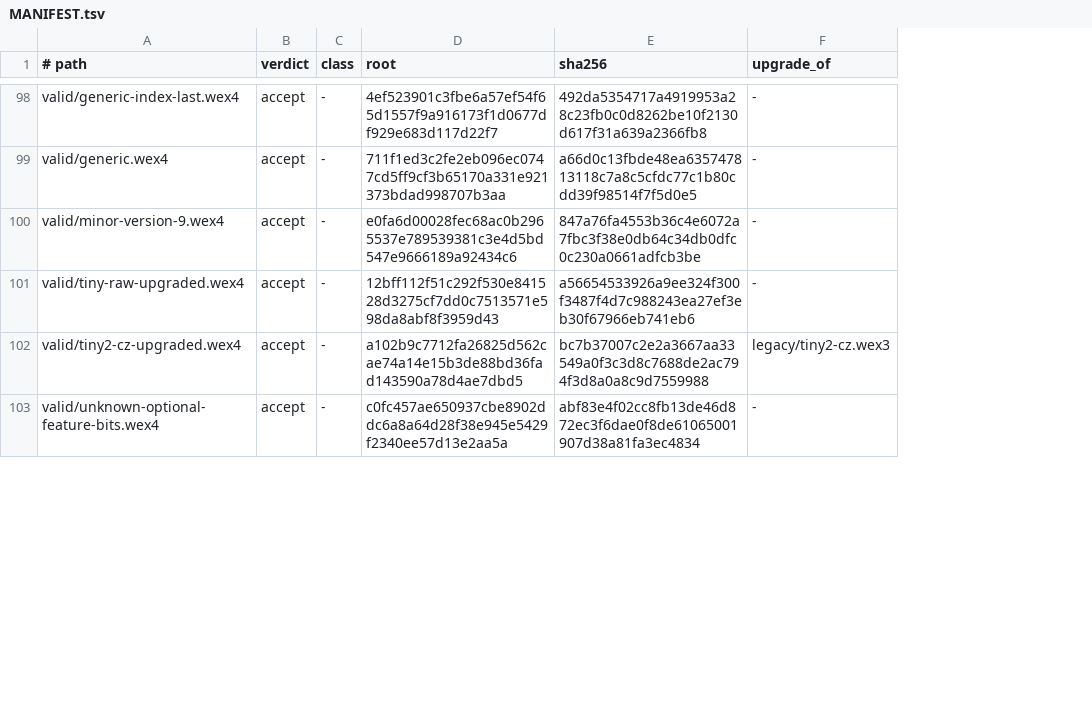
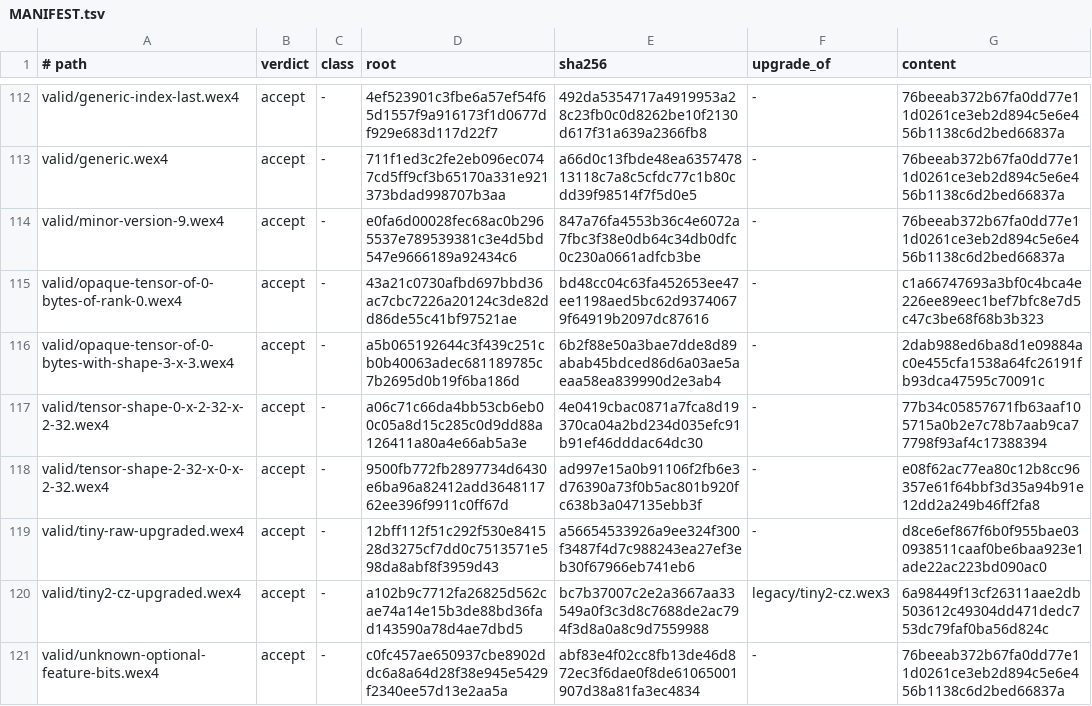
Before and after one commit to KairaCode/Wex-WRN2, a TSV file: wex4/vectors/MANIFEST.tsv, drawn as a sheet; only a part is shown, gaps mark what is left out; the diff covers the shown part only; the diff names each change by its address in the sheet, - before the commit and + after, or states it on an @@ line.

Commit message:
vectors: 22 files for what the 112 rows did not exercise
test_spec_cases in wex4/test_wex4.py writes 8 valid and 14 invalid
files: the byte 255 in rANS-coded planes and scale streams, WNR3
records in ceil form, without canonical zero and with other chunk pairs
and anchors, WBP1 records of 4 and 8 planes and of ragged sizes, a page
of zeros too many, zero-size and overflowing shapes, expert weight
shapes, a blob offset, and one file per WNR3 decoder check. A WNR3
encoder in Python gives the C encoder's bytes on the 3 records both can
write. MANIFEST.tsv gains the content column, checked through both C
decoders and the Python reader, whose WNR3 records the C library
decodes. The 102 earlier files are unchanged.

```diff
--- a/wex4/vectors/MANIFEST.tsv
+++ b/wex4/vectors/MANIFEST.tsv
+column G (content), rows 112-114: all 76beeab372b67fa0dd77e11d0261ce3eb2d894c5e6e456b1138c6d2bed66837a; rows 119-121: d8ce6ef867f6b0f955bae030938511caaf0be6baa923e1ade22ac223bd090ac0 | 6a98449f13cf26311aae2db503612c49304dd471dedc753dc79faf0ba56d824c | 76beeab372b67fa0dd77e11d0261ce3eb2d894c5e6e456b1138c6d2bed66837a
+row 115: valid/opaque-tensor-of-0-bytes-of-rank-0.wex4 | accept | - | 43a21c0730afbd697bbd36ac7cbc7226a20124c3de82dd86de55c41bf97521ae | bd48cc04c63fa452653ee47ee1198aed5bc62d93740679f64919b2097dc87616 | - | c1a66747693a3bf0c4bca4e226ee89eec1bef7bfc8e7d5c47c3be68f68b3b323
+row 116: valid/opaque-tensor-of-0-bytes-with-shape-3-x-3.wex4 | accept | - | a5b065192644c3f439c251cb0b40063adec681189785c7b2695d0b19f6ba186d | 6b2f88e50a3bae7dde8d89abab45bdced86d6a03ae5aeaa58ea839990d2e3ab4 | - | 2dab988ed6ba8d1e09884ac0e455cfa1538a64fc26191fb93dca47595c70091c
+row 117: valid/tensor-shape-0-x-2-32-x-2-32.wex4 | accept | - | a06c71c66da4bb53cb6eb00c05a8d15c285c0d9dd88a126411a80a4e66ab5a3e | 4e0419cbac0871a7fca8d19370ca04a2bd234d035efc91b91ef46dddac64dc30 | - | 77b34c05857671fb63aaf105715a0b2e7c78b7aab9ca77798f93af4c17388394
+row 118: valid/tensor-shape-2-32-x-0-x-2-32.wex4 | accept | - | 9500fb772fb2897734d6430e6ba96a82412add364811762ee396f9911c0ff67d | ad997e15a0b91106f2fb6e3d76390a73f0b5ac801b920fc638b3a047135ebb3f | - | e08f62ac77ea80c12b8cc96357e61f64bbf3d35a94b91e12dd2a249b46ff2fa8
```
Also changed, not shown: 18 added rows elsewhere in this file, 26 other files.
